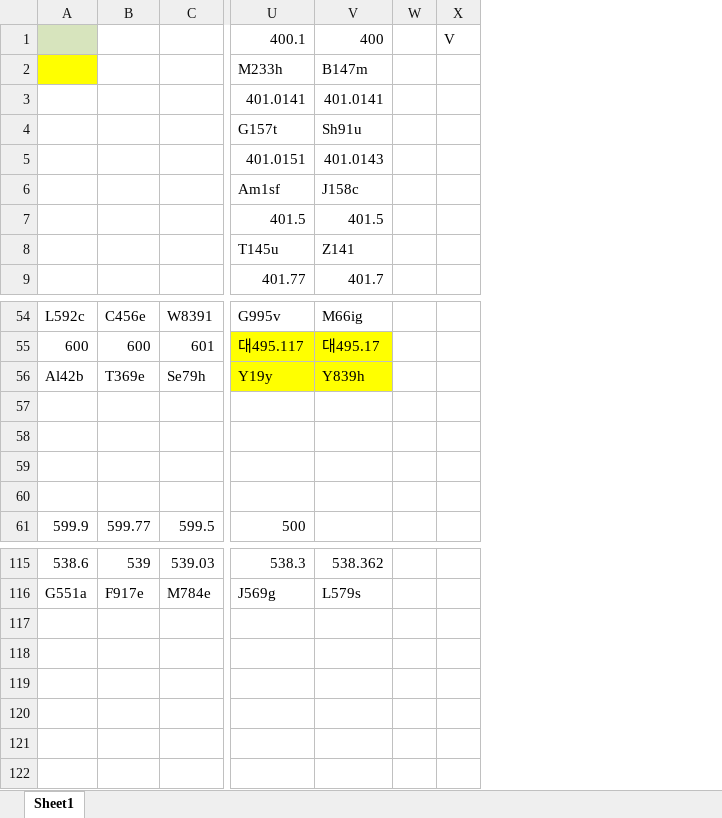
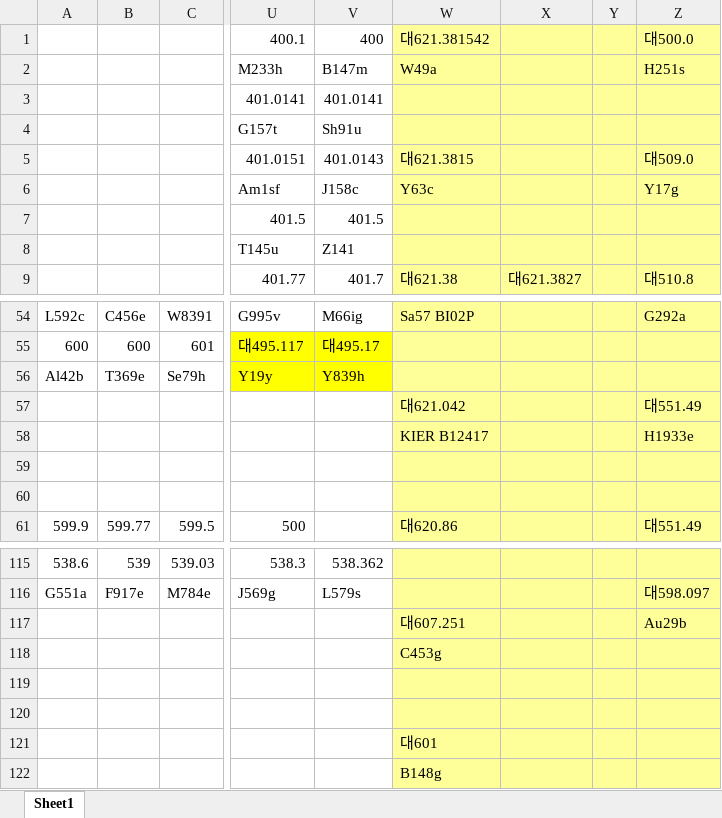
Before and after one commit to student777/SNU_libmap, an Excel workbook: static/4자료실.xlsx, sheet Sheet1, drawn as a sheet; only a part is shown, gaps mark what is left out; values as stored, in another font and other column widths than the file's, no borders; removed rows and columns are numbered as before the commit, all else as after; rows hold the shown columns only; the diff names each change by its address in the sheet, - before the commit and + after, or states it on an @@ line.

```diff
--- a/static/4자료실.xlsx (sheet Sheet1)
+++ b/static/4자료실.xlsx (sheet Sheet1)
-column W, empty
-column X, row 1: V
+column W, rows 1-9: 대621.381542 | W49a |  |  | 대621.3815 | Y63c |  |  | 대621.38; rows 54-61: Sa57 BI02P |  |  | 대621.042 | KIER B12417 |  |  | 대620.86
+column X, row 9: 대621.3827
+column Y, empty
+column Z, rows 1-9: 대500.0 | H251s |  |  | 대509.0 | Y17g |  |  | 대510.8; rows 54-61: G292a |  |  | 대551.49 | H1933e |  |  | 대551.49; row 116: 대598.097
-A1 fill: #D7E4BD
+A1 fill: none
-A2 fill: #FFFF00
+A2 fill: none
-row 57: (empty)
+row 57:  |  |  |  |  | 대621.042 |  |  | 대551.49
-row 58: (empty)
+row 58:  |  |  |  |  | KIER B12417 |  |  | H1933e
+row 117:  |  |  |  |  | 대607.251 |  |  | Au29b
+row 118:  |  |  |  |  | C453g
+row 119: (empty)
+row 120: (empty)
+row 121:  |  |  |  |  | 대601
+row 122:  |  |  |  |  | B148g
```
Also changed, not shown: static/1자료실.xlsx, static/2자료실.xlsx, 14 other files.
